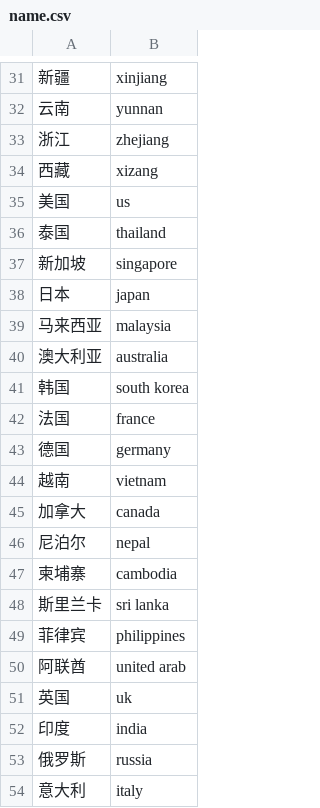
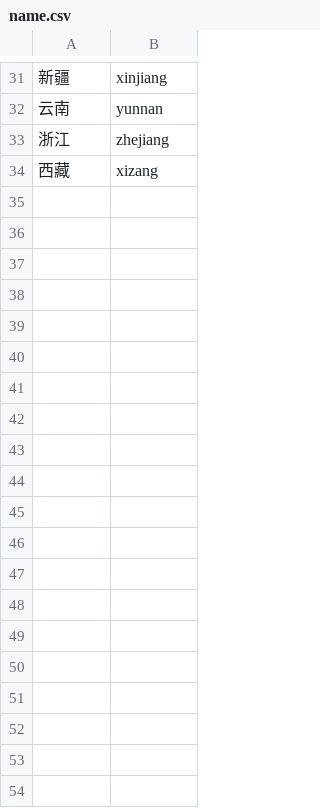
Before and after one commit to jakobzhao/virus, a CSV file: assets/name.csv, drawn as a sheet; only a part is shown, gaps mark what is left out; the diff covers the shown part only.

```diff
--- a/assets/name.csv
+++ b/assets/name.csv
@@ -34,21 +34 @@
 西藏, xizang
-美国, us
-泰国, thailand
-新加坡, singapore
-日本, japan
-马来西亚, malaysia
-澳大利亚, australia
-韩国, south korea
-法国, france
-德国, germany
-越南, vietnam
-加拿大, canada
-尼泊尔, nepal
-柬埔寨, cambodia
-斯里兰卡, sri lanka
-菲律宾, philippines
-阿联酋, united arab
-英国,uk
-印度,india
-俄罗斯,russia
-意大利,italy
```
Also changed, not shown: 41 removed rows elsewhere in this file, 7 other files.
